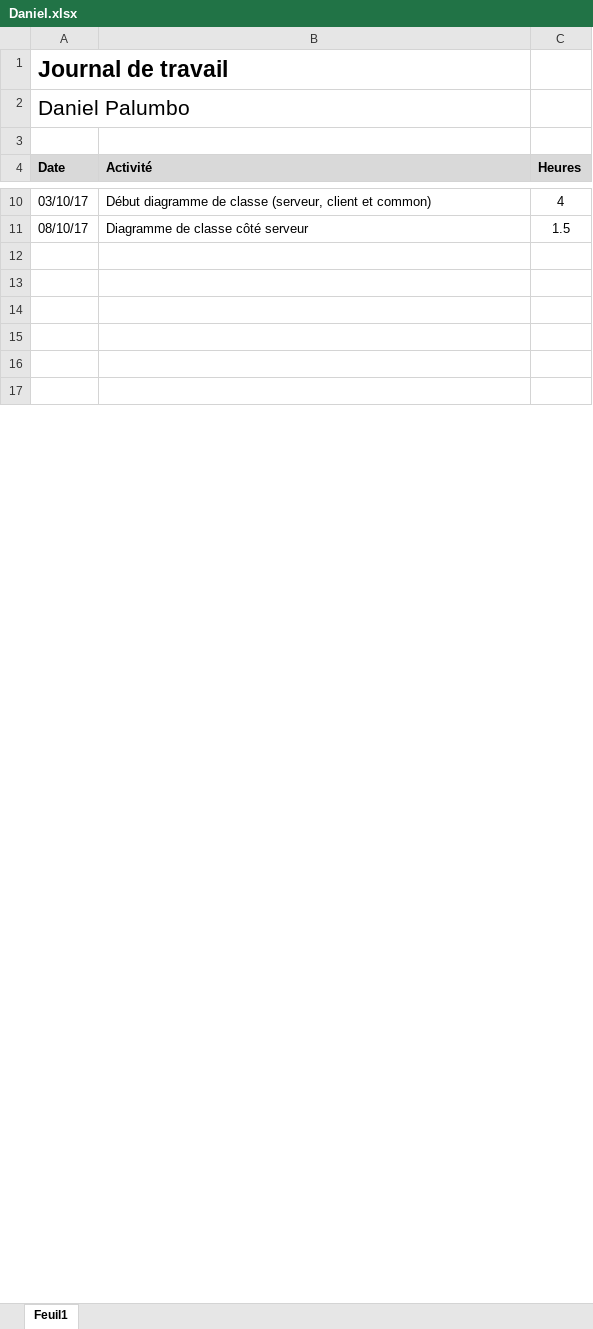
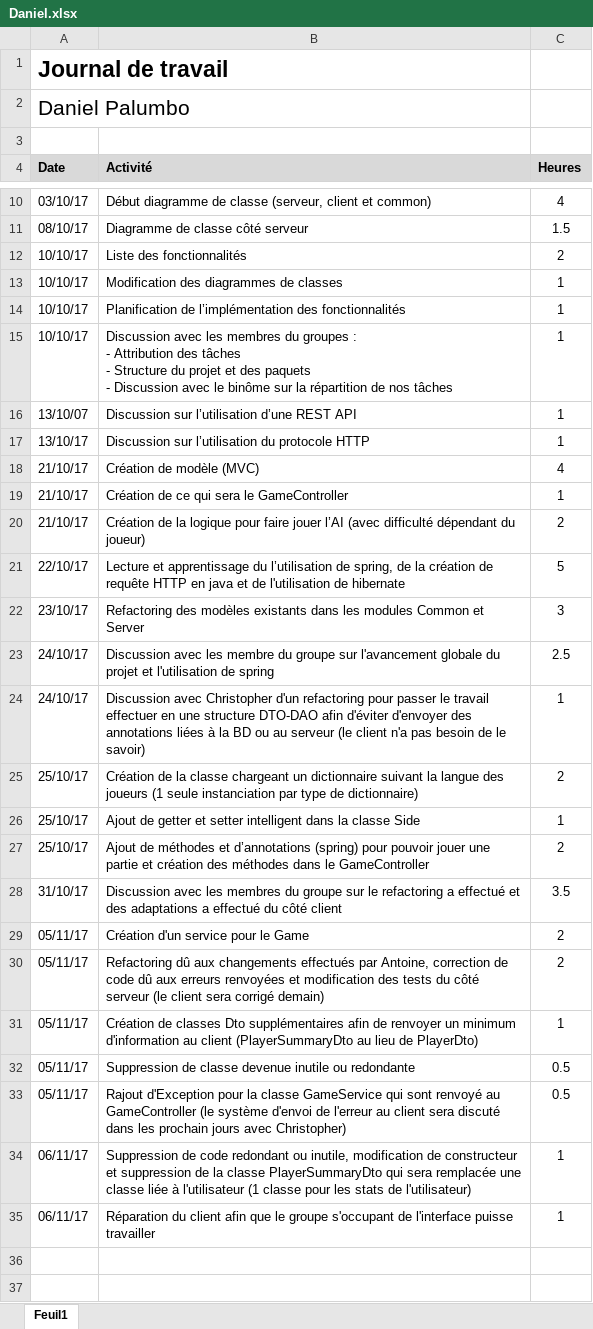
Before and after one commit to c-meier/HEIG-2017-PDG-WORDOFF, an Excel workbook: Journaux_de_travail/Daniel.xlsx, sheet Feuil1, drawn as a sheet; only a part is shown, gaps mark what is left out; the shorter side is filled out with more unchanged rows; values as stored, in another font and other column widths than the file's, no borders; ↵ is a line break in a cell; the diff covers the shown part only; the diff names each change by its address in the sheet, - before the commit and + after, or states it on an @@ line.

Commit message:
update fo my work agenda

```diff
--- a/Journaux_de_travail/Daniel.xlsx (sheet Feuil1)
+++ b/Journaux_de_travail/Daniel.xlsx (sheet Feuil1)
+row 12: 10/10/17 | Liste des fonctionnalités | 2
+row 13: 10/10/17 | Modification des diagrammes de classes | 1
+row 14: 10/10/17 | Planification de l’implémentation des fonctionnalités | 1
+row 15: 10/10/17 | Discussion avec les membres du groupes : ↵ - Attribution des tâches ↵ - Structure du projet et des paquets ↵ - Discussion avec le binôme sur la répartition de nos tâches | 1
+row 16: 13/10/07 | Discussion sur l’utilisation d’une REST API | 1
+row 17: 13/10/17 | Discussion sur l’utilisation du protocole HTTP | 1
+row 18: 21/10/17 | Création de modèle (MVC) | 4
+row 19: 21/10/17 | Création de ce qui sera le GameController | 1
+row 20: 21/10/17 | Création de la logique pour faire jouer l’AI (avec difficulté dépendant du joueur) | 2
+row 21: 22/10/17 | Lecture et apprentissage du l’utilisation de spring, de la création de requête HTTP en java et de l'utilisation de hibernate | 5
+row 22: 23/10/17 | Refactoring des modèles existants dans les modules Common et Server | 3
+row 23: 24/10/17 | Discussion avec les membre du groupe sur l'avancement globale du projet et l'utilisation de spring | 2.5
+row 24: 24/10/17 | Discussion avec Christopher d'un refactoring pour passer le travail effectuer en une structure DTO-DAO afin d'éviter d'envoyer des annotations liées à la BD ou au serveur (le client n'a pas besoin de le savoir) | 1
+row 25: 25/10/17 | Création de la classe chargeant un dictionnaire suivant la langue des joueurs (1 seule instanciation par type de dictionnaire) | 2
+row 26: 25/10/17 | Ajout de getter et setter intelligent dans la classe Side | 1
+row 27: 25/10/17 | Ajout de méthodes et d’annotations (spring) pour pouvoir jouer une partie et création des méthodes dans le GameController | 2
+row 28: 31/10/17 | Discussion avec les membres du groupe sur le refactoring a effectué et des adaptations a effectué du côté client | 3.5
+row 29: 05/11/17 | Création d'un service pour le Game | 2
+row 30: 05/11/17 | Refactoring dû aux changements effectués par Antoine, correction de code dû aux erreurs renvoyées et modification des tests du côté serveur (le client sera corrigé demain) | 2
+row 31: 05/11/17 | Création de classes Dto supplémentaires afin de renvoyer un minimum d'information au client (PlayerSummaryDto au lieu de PlayerDto) | 1
+row 32: 05/11/17 | Suppression de classe devenue inutile ou redondante | 0.5
+row 33: 05/11/17 | Rajout d'Exception pour la classe GameService qui sont renvoyé au GameController (le système d'envoi de l'erreur au client sera discuté dans les prochain jours avec Christopher) | 0.5
+row 34: 06/11/17 | Suppression de code redondant ou inutile, modification de constructeur et suppression de la classe PlayerSummaryDto qui sera remplacée une classe liée à l'utilisateur (1 classe pour les stats de l'utilisateur) | 1
+row 35: 06/11/17 | Réparation du client afin que le groupe s'occupant de l'interface puisse travailler | 1
```
Also changed, not shown: 14 removed rows, 2 edited cells and cell formats elsewhere in this sheet.
